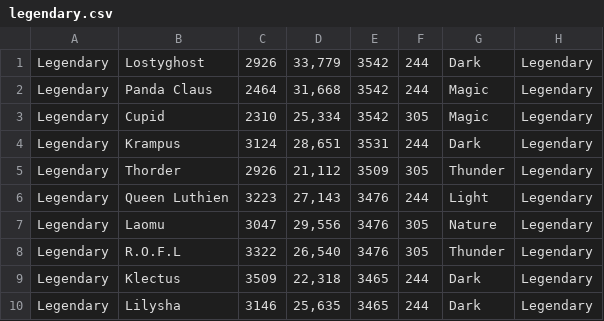
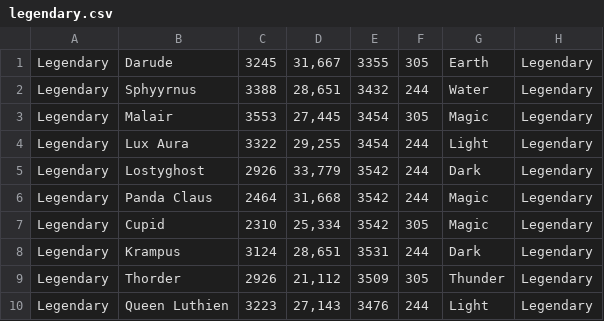
Before and after one commit to peterpaulrubens/monsterlegends, a CSV file: data/legendary.csv, drawn as a sheet; only a part is shown; the shorter side is filled out with more unchanged rows; the diff names each change by its address in the sheet, - before the commit and + after, or states it on an @@ line.

```diff
--- a/data/legendary.csv
+++ b/data/legendary.csv
+row 1: Legendary | Darude | 3245 | 31,667 | 3355 | 305 | Earth | Legendary
+row 2: Legendary | Sphyyrnus | 3388 | 28,651 | 3432 | 244 | Water | Legendary
+row 3: Legendary | Malair | 3553 | 27,445 | 3454 | 305 | Magic | Legendary
+row 4: Legendary | Lux Aura | 3322 | 29,255 | 3454 | 244 | Light | Legendary
```
Also changed, not shown: data/all_monsters.csv, data/epic.csv, 1 other file.
